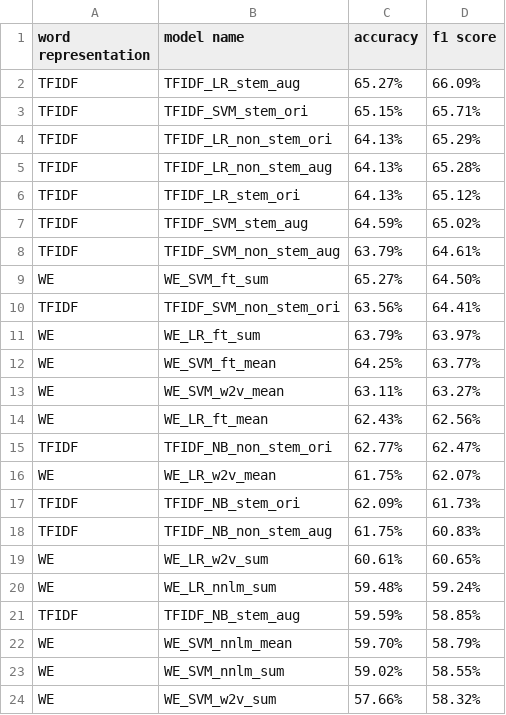
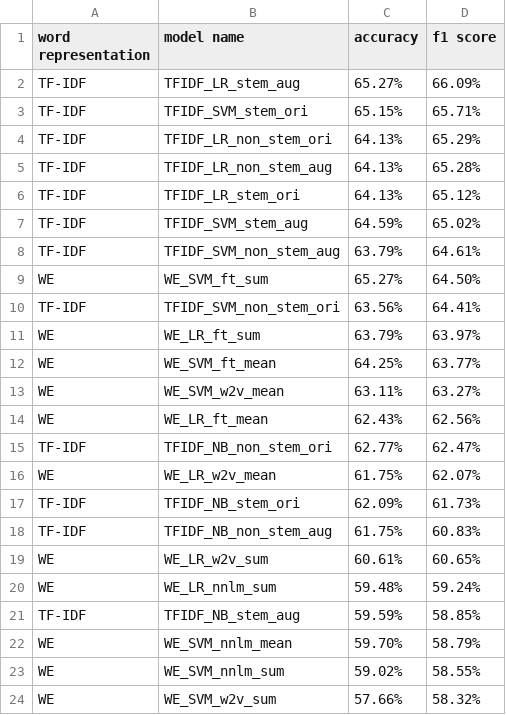
Before and after one commit to rhiosutoyo/emotion-recognition-model, a CSV file: full-experiment result.csv, drawn as a sheet; only a part is shown.

Commit message:
Update full-experiment result.csv

```diff
--- a/full-experiment result.csv
+++ b/full-experiment result.csv
@@ -1,11 +1,11 @@
 word representation,model name,accuracy,f1 score
-TFIDF,TFIDF_LR_stem_aug,65.27%,66.09%
-TFIDF,TFIDF_SVM_stem_ori,65.15%,65.71%
-TFIDF,TFIDF_LR_non_stem_ori,64.13%,65.29%
-TFIDF,TFIDF_LR_non_stem_aug,64.13%,65.28%
-TFIDF,TFIDF_LR_stem_ori,64.13%,65.12%
-TFIDF,TFIDF_SVM_stem_aug,64.59%,65.02%
-TFIDF,TFIDF_SVM_non_stem_aug,63.79%,64.61%
+TF-IDF,TFIDF_LR_stem_aug,65.27%,66.09%
+TF-IDF,TFIDF_SVM_stem_ori,65.15%,65.71%
+TF-IDF,TFIDF_LR_non_stem_ori,64.13%,65.29%
+TF-IDF,TFIDF_LR_non_stem_aug,64.13%,65.28%
+TF-IDF,TFIDF_LR_stem_ori,64.13%,65.12%
+TF-IDF,TFIDF_SVM_stem_aug,64.59%,65.02%
+TF-IDF,TFIDF_SVM_non_stem_aug,63.79%,64.61%
 WE,WE_SVM_ft_sum,65.27%,64.50%
-TFIDF,TFIDF_SVM_non_stem_ori,63.56%,64.41%
+TF-IDF,TFIDF_SVM_non_stem_ori,63.56%,64.41%
 WE,WE_LR_ft_sum,63.79%,63.97%
@@ -14,9 +14,9 @@ WE,WE_SVM_w2v_mean,63.11%,63.27%
 WE,WE_LR_ft_mean,62.43%,62.56%
-TFIDF,TFIDF_NB_non_stem_ori,62.77%,62.47%
+TF-IDF,TFIDF_NB_non_stem_ori,62.77%,62.47%
 WE,WE_LR_w2v_mean,61.75%,62.07%
-TFIDF,TFIDF_NB_stem_ori,62.09%,61.73%
-TFIDF,TFIDF_NB_non_stem_aug,61.75%,60.83%
+TF-IDF,TFIDF_NB_stem_ori,62.09%,61.73%
+TF-IDF,TFIDF_NB_non_stem_aug,61.75%,60.83%
 WE,WE_LR_w2v_sum,60.61%,60.65%
 WE,WE_LR_nnlm_sum,59.48%,59.24%
-TFIDF,TFIDF_NB_stem_aug,59.59%,58.85%
+TF-IDF,TFIDF_NB_stem_aug,59.59%,58.85%
 WE,WE_SVM_nnlm_mean,59.70%,58.79%
```
